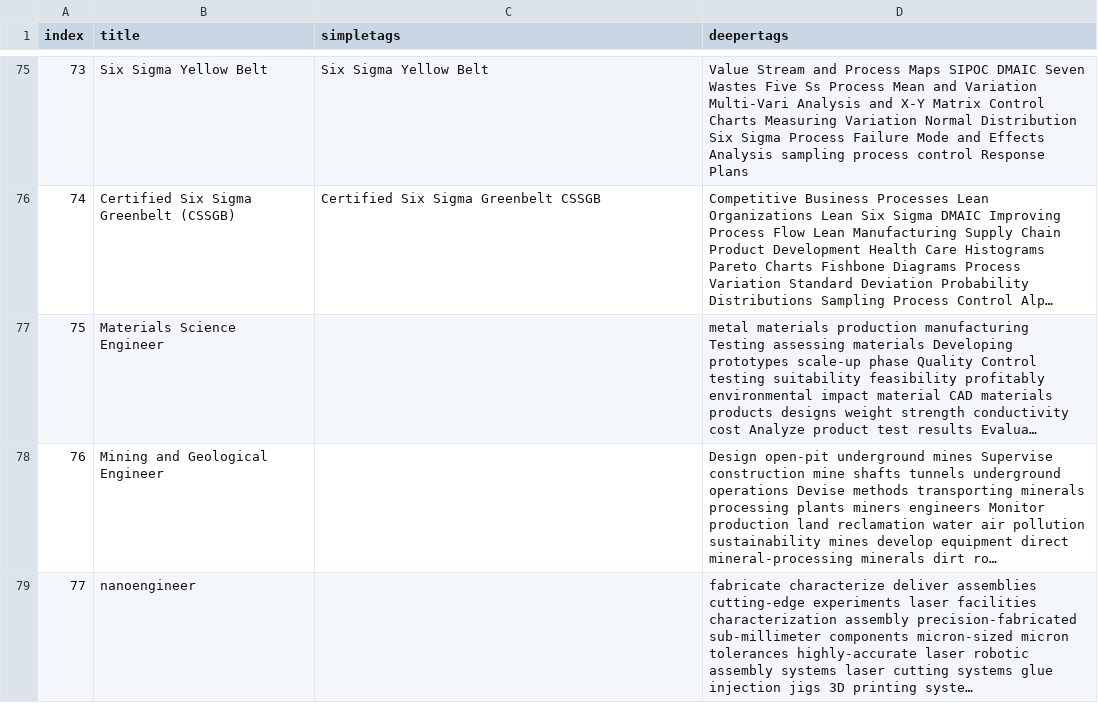
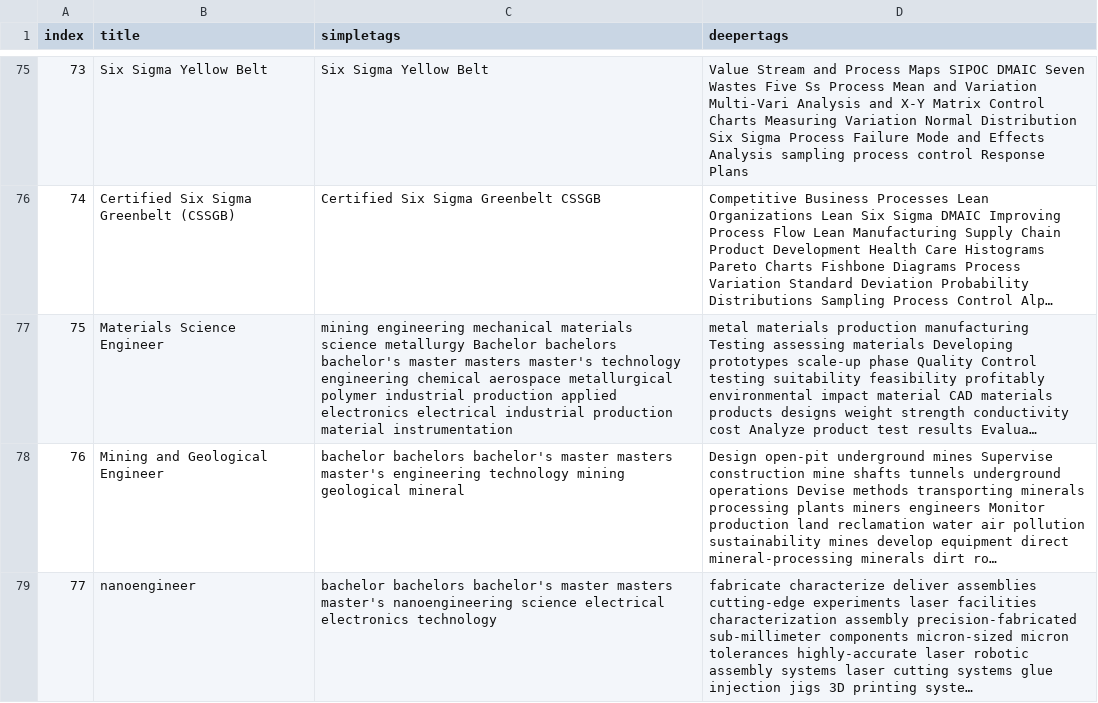
Before and after one commit to harshme93/maiwae, a CSV file: background/maiwaesetcert.csv, drawn as a sheet; only a part is shown, gaps mark what is left out; long unchanged cells end in …; the diff covers the shown part only; the diff names each change by its address in the sheet, - before the commit and + after, or states it on an @@ line.

```diff
--- a/background/maiwaesetcert.csv
+++ b/background/maiwaesetcert.csv
-C77 (simpletags): (empty)
+C77 (simpletags): mining engineering mechanical materials science metallurgy Bachelor bachelors bachelor's master masters master's technology engineering chemical aerospace metallurgical polymer industrial production applied electronics electrical industrial production material instrumentation
-C78 (simpletags): (empty)
+C78 (simpletags): bachelor bachelors bachelor's master masters master's engineering technology mining geological mineral
-C79 (simpletags): (empty)
+C79 (simpletags): bachelor bachelors bachelor's master masters master's nanoengineering science electrical electronics technology
```
Also changed, not shown: 11 removed rows and 31 edited cells elsewhere in this file, 14 other files.
